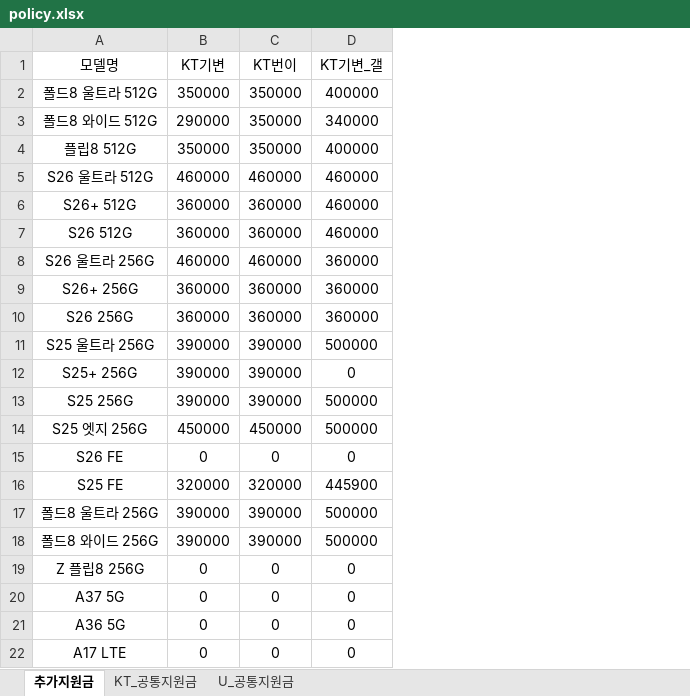
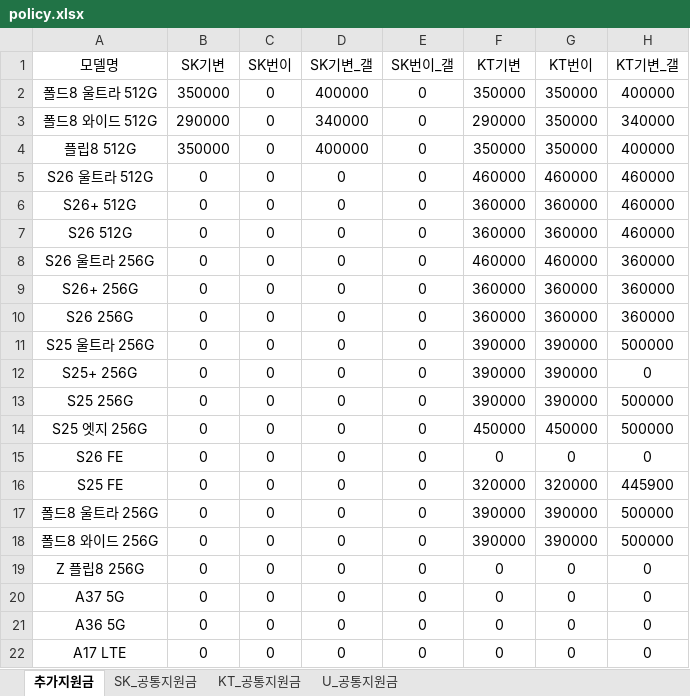
Before and after one commit to EomTaeWoong/-, an Excel workbook: policy.xlsx, sheet 추가지원금, drawn as a sheet; only a part is shown; values as stored, in another font and other column widths than the file's, no borders; the diff names each change by its address in the sheet, - before the commit and + after, or states it on an @@ line.

```diff
--- a/policy.xlsx (sheet 추가지원금)
+++ b/policy.xlsx (sheet 추가지원금)
+sheet tab: SK_공통지원금
+column B (SK기변), rows 2-22: 350000 | 290000 | 350000 | 0 | 0 | 0 | 0 | 0 | 0 | 0 | 0 | 0 | 0 | 0 | 0 | 0 | 0 | 0 | 0 | 0 | 0
+column C (SK번이), rows 2-22: all 0
+column D (SK기변_갤), rows 2-22: 400000 | 340000 | 400000 | 0 | 0 | 0 | 0 | 0 | 0 | 0 | 0 | 0 | 0 | 0 | 0 | 0 | 0 | 0 | 0 | 0 | 0
+column E (SK번이_갤), rows 2-22: all 0
```
Also changed, not shown: 1 other file.
